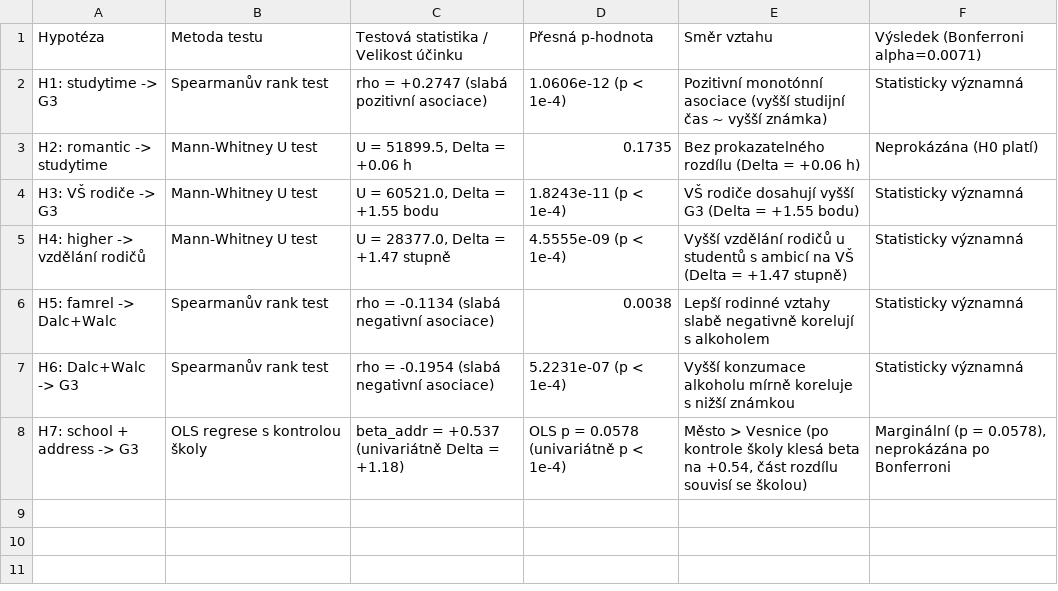
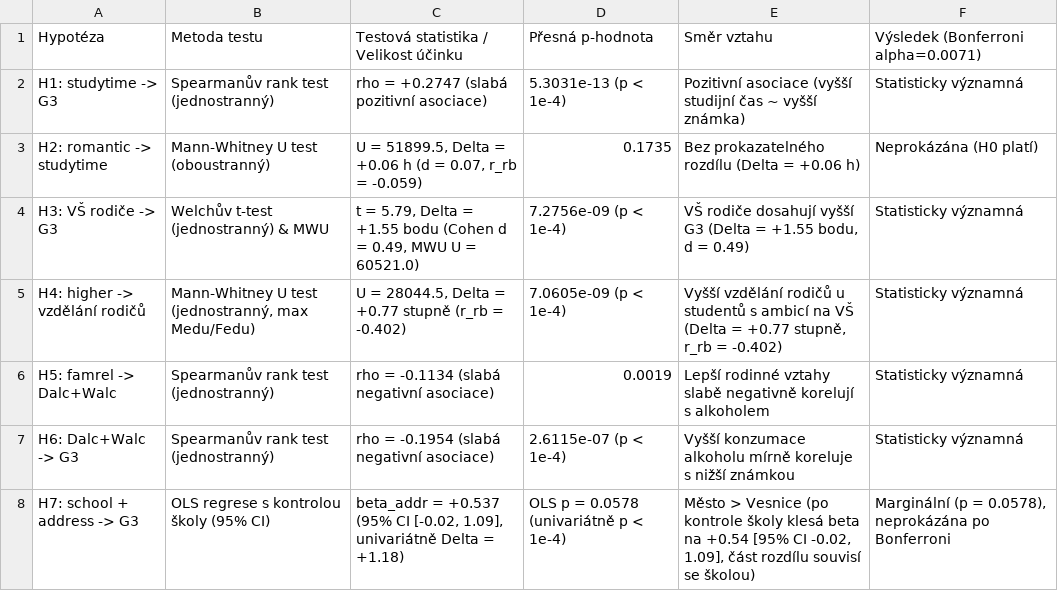
Before and after one commit to klaraseli/VMM-projekt, a CSV file: outputs/tables/hypothesis_tests_validation.csv, drawn as a sheet.

```diff
--- a/outputs/tables/hypothesis_tests_validation.csv
+++ b/outputs/tables/hypothesis_tests_validation.csv
@@ -1,8 +1,8 @@
 Hypotéza,Metoda testu,Testová statistika / Velikost účinku,Přesná p-hodnota,Směr vztahu,Výsledek (Bonferroni alpha=0.0071)
-H1: studytime -> G3,Spearmanův rank test,rho = +0.2747 (slabá pozitivní asociace),1.0606e-12 (p < 1e-4),Pozitivní monotónní asociace (vyšší studijní čas ~ vyšší známka),Statisticky významná
-H2: romantic -> studytime,Mann-Whitney U test,"U = 51899.5, Delta = +0.06 h",0.1735,Bez prokazatelného rozdílu (Delta = +0.06 h),Neprokázána (H0 platí)
-H3: VŠ rodiče -> G3,Mann-Whitney U test,"U = 60521.0, Delta = +1.55 bodu",1.8243e-11 (p < 1e-4),VŠ rodiče dosahují vyšší G3 (Delta = +1.55 bodu),Statisticky významná
-H4: higher -> vzdělání rodičů,Mann-Whitney U test,"U = 28377.0, Delta = +1.47 stupně",4.5555e-09 (p < 1e-4),Vyšší vzdělání rodičů u studentů s ambicí na VŠ (Delta = +1.47 stupně),Statisticky významná
-H5: famrel -> Dalc+Walc,Spearmanův rank test,rho = -0.1134 (slabá negativní asociace),0.0038,Lepší rodinné vztahy slabě negativně korelují s alkoholem,Statisticky významná
-H6: Dalc+Walc -> G3,Spearmanův rank test,rho = -0.1954 (slabá negativní asociace),5.2231e-07 (p < 1e-4),Vyšší konzumace alkoholu mírně koreluje s nižší známkou,Statisticky významná
-H7: school + address -> G3,OLS regrese s kontrolou školy,beta_addr = +0.537 (univariátně Delta = +1.18),OLS p = 0.0578 (univariátně p < 1e-4),"Město > Vesnice (po kontrole školy klesá beta na +0.54, část rozdílu souvisí se školou)","Marginální (p = 0.0578), neprokázána po Bonferroni"
+H1: studytime -> G3,Spearmanův rank test (jednostranný),rho = +0.2747 (slabá pozitivní asociace),5.3031e-13 (p < 1e-4),Pozitivní asociace (vyšší studijní čas ~ vyšší známka),Statisticky významná
+H2: romantic -> studytime,Mann-Whitney U test (oboustranný),"U = 51899.5, Delta = +0.06 h (d = 0.07, r_rb = -0.059)",0.1735,Bez prokazatelného rozdílu (Delta = +0.06 h),Neprokázána (H0 platí)
+H3: VŠ rodiče -> G3,Welchův t-test (jednostranný) & MWU,"t = 5.79, Delta = +1.55 bodu (Cohen d = 0.49, MWU U = 60521.0)",7.2756e-09 (p < 1e-4),"VŠ rodiče dosahují vyšší G3 (Delta = +1.55 bodu, d = 0.49)",Statisticky významná
+H4: higher -> vzdělání rodičů,"Mann-Whitney U test (jednostranný, max Medu/Fedu)","U = 28044.5, Delta = +0.77 stupně (r_rb = -0.402)",7.0605e-09 (p < 1e-4),"Vyšší vzdělání rodičů u studentů s ambicí na VŠ (Delta = +0.77 stupně, r_rb = -0.402)",Statisticky významná
+H5: famrel -> Dalc+Walc,Spearmanův rank test (jednostranný),rho = -0.1134 (slabá negativní asociace),0.0019,Lepší rodinné vztahy slabě negativně korelují s alkoholem,Statisticky významná
+H6: Dalc+Walc -> G3,Spearmanův rank test (jednostranný),rho = -0.1954 (slabá negativní asociace),2.6115e-07 (p < 1e-4),Vyšší konzumace alkoholu mírně koreluje s nižší známkou,Statisticky významná
+H7: school + address -> G3,OLS regrese s kontrolou školy (95% CI),"beta_addr = +0.537 (95% CI [-0.02, 1.09], univariátně Delta = +1.18)",OLS p = 0.0578 (univariátně p < 1e-4),"Město > Vesnice (po kontrole školy klesá beta na +0.54 [95% CI -0.02, 1.09], část rozdílu souvisí se školou)","Marginální (p = 0.0578), neprokázána po Bonferroni"
```
Also changed, not shown: outputs/tables/grouped_feature_importances_scenario_B.csv, 10 other files.
